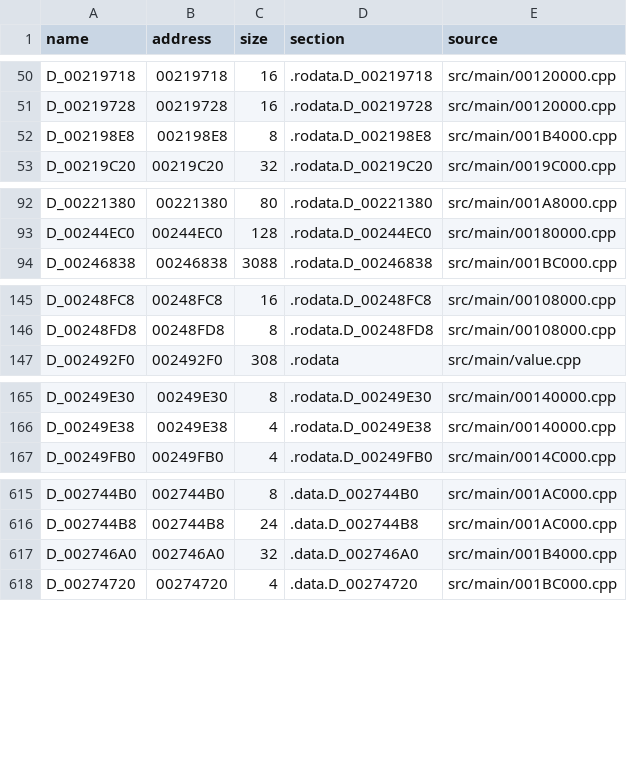
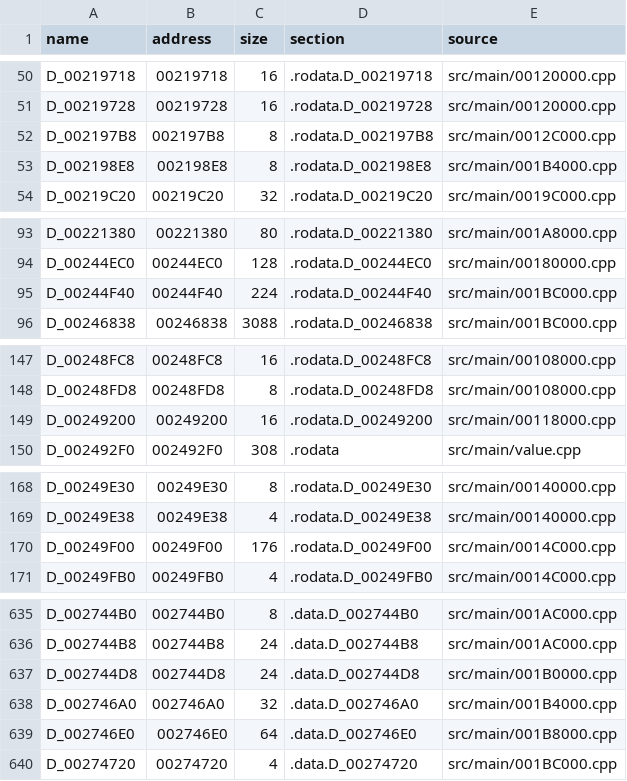
Before and after one commit to OpenThievius/sly1-decomp, a TSV file: config/us/c_data.tsv, drawn as a sheet; only a part is shown, gaps mark what is left out; the diff covers the shown part only; the diff names each change by its address in the sheet, - before the commit and + after, or states it on an @@ line.

```diff
--- a/config/us/c_data.tsv
+++ b/config/us/c_data.tsv
+row 52: D_002197B8 | 002197B8 | 8 | .rodata.D_002197B8 | src/main/0012C000.cpp
+row 95: D_00244F40 | 00244F40 | 224 | .rodata.D_00244F40 | src/main/001BC000.cpp
+row 149: D_00249200 | 00249200 | 16 | .rodata.D_00249200 | src/main/00118000.cpp
+row 170: D_00249F00 | 00249F00 | 176 | .rodata.D_00249F00 | src/main/0014C000.cpp
+row 637: D_002744D8 | 002744D8 | 24 | .data.D_002744D8 | src/main/001B0000.cpp
+row 639: D_002746E0 | 002746E0 | 64 | .data.D_002746E0 | src/main/001B8000.cpp
```
Also changed, not shown: 20 added rows elsewhere in this file, 1 other file.
